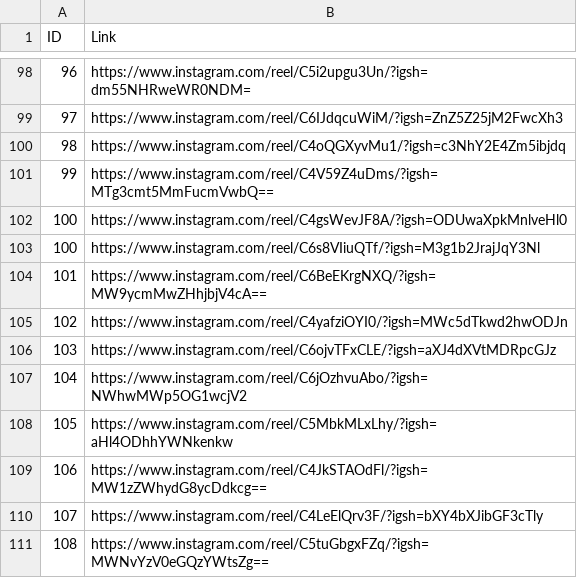
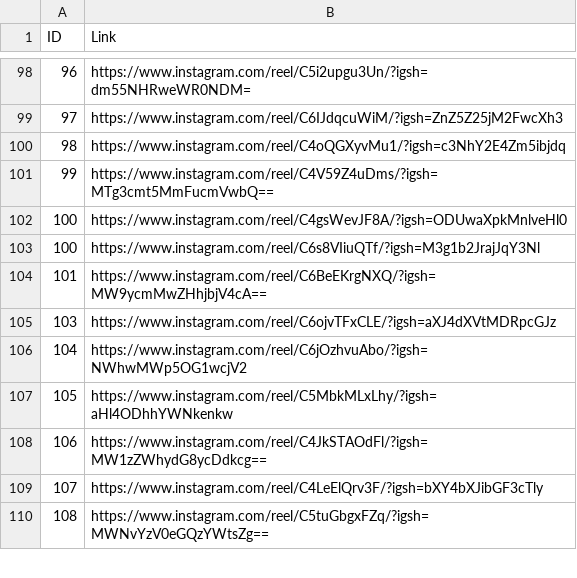
Before and after one commit to Gabrielgermanoo/MindVid_Research, a CSV file: CSV/TEA/TEA.csv, drawn as a sheet; only a part is shown, gaps mark what is left out.

```diff
--- a/CSV/TEA/TEA.csv
+++ b/CSV/TEA/TEA.csv
@@ -104,3 +104,2 @@ ID,Link
 101,https://www.instagram.com/reel/C6BeEKrgNXQ/?igsh=MW9ycmMwZHhjbjV4cA==
-102,https://www.instagram.com/reel/C4yafziOYI0/?igsh=MWc5dTkwd2hwODJn
 103,https://www.instagram.com/reel/C6ojvTFxCLE/?igsh=aXJ4dXVtMDRpcGJz
```
Also changed, not shown: CSV/TEA_audio_transcriptions.csv, 3 other files.
